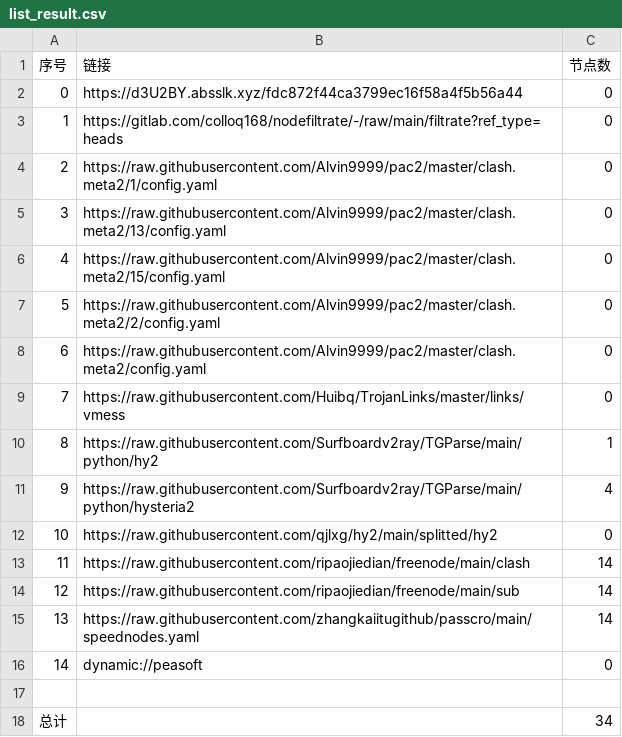
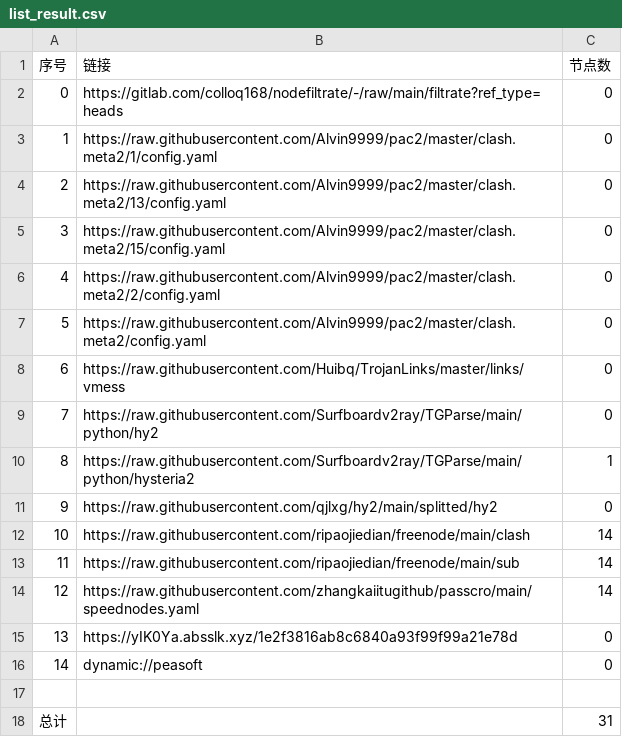
Before and after one commit to jamph826/NoMoreWalls, a CSV file: list_result.csv, drawn as a sheet; removed rows and columns are numbered as before the commit, all else as after; the diff names each change by its address in the sheet, - before the commit and + after, or states it on an @@ line.

```diff
--- a/list_result.csv
+++ b/list_result.csv
-row 2: 0 | https://d3U2BY.absslk.xyz/fdc872f44ca3799ec16f58a4f5b56a44 | 0
@@ column A (序号) renumbered between rows 2 and 14 @@
-C9 (节点数): 1
+C9 (节点数): 0
-C10 (节点数): 4
+C10 (节点数): 1
+row 15: 13 | https://yIK0Ya.absslk.xyz/1e2f3816ab8c6840a93f99f99a21e78d | 0
-C18 (节点数): 34
+C18 (节点数): 31
```
Also changed, not shown: 18 other files.
